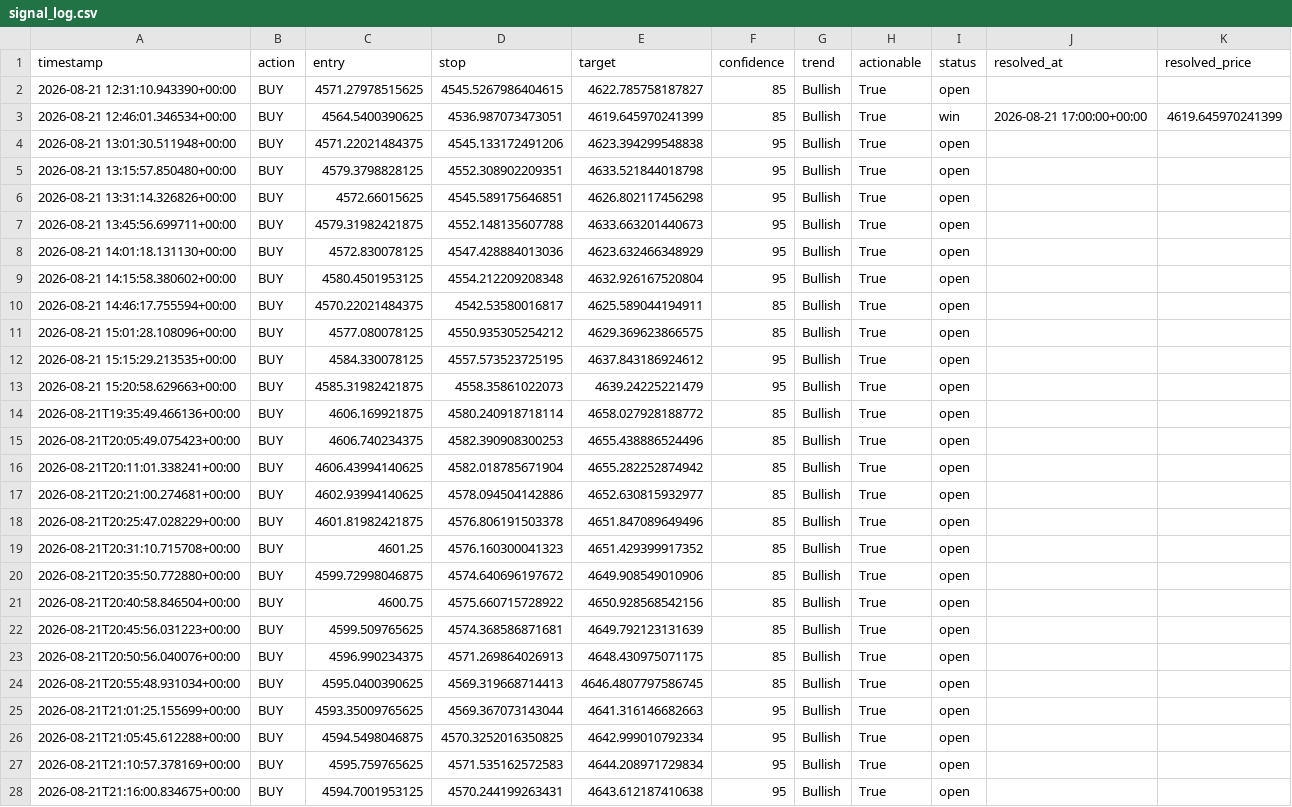
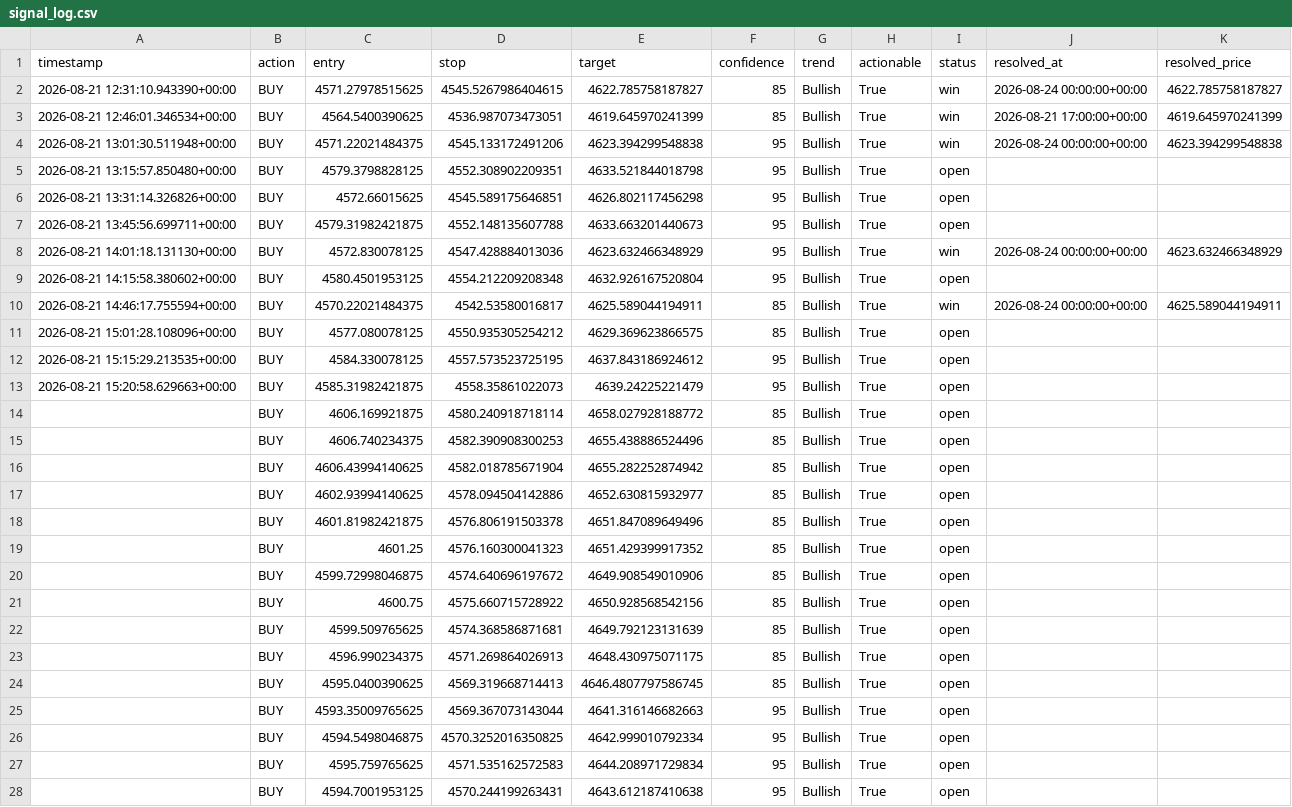
Before and after one commit to wyethmontz/trading-assistant, a CSV file: data/signal_log.csv, drawn as a sheet; only a part is shown; the diff covers the shown part only.

```diff
--- a/data/signal_log.csv
+++ b/data/signal_log.csv
@@ -1,5 +1,5 @@
 timestamp,action,entry,stop,target,confidence,trend,actionable,status,resolved_at,resolved_price
-2026-08-21 12:31:10.943390+00:00,BUY,4571.27978515625,4545.5267986404615,4622.785758187827,85,Bullish,True,open,,
+2026-08-21 12:31:10.943390+00:00,BUY,4571.27978515625,4545.5267986404615,4622.785758187827,85,Bullish,True,win,2026-08-24 00:00:00+00:00,4622.785758187827
 2026-08-21 12:46:01.346534+00:00,BUY,4564.5400390625,4536.987073473051,4619.645970241399,85,Bullish,True,win,2026-08-21 17:00:00+00:00,4619.645970241399
-2026-08-21 13:01:30.511948+00:00,BUY,4571.22021484375,4545.133172491206,4623.394299548838,95,Bullish,True,open,,
+2026-08-21 13:01:30.511948+00:00,BUY,4571.22021484375,4545.133172491206,4623.394299548838,95,Bullish,True,win,2026-08-24 00:00:00+00:00,4623.394299548838
 2026-08-21 13:15:57.850480+00:00,BUY,4579.3798828125,4552.308902209351,4633.521844018798,95,Bullish,True,open,,
@@ -7,5 +7,5 @@ timestamp,action,entry,stop,target,confidence,trend,actionable,status,resolved_a
 2026-08-21 13:45:56.699711+00:00,BUY,4579.31982421875,4552.148135607788,4633.663201440673,95,Bullish,True,open,,
-2026-08-21 14:01:18.131130+00:00,BUY,4572.830078125,4547.428884013036,4623.632466348929,95,Bullish,True,open,,
+2026-08-21 14:01:18.131130+00:00,BUY,4572.830078125,4547.428884013036,4623.632466348929,95,Bullish,True,win,2026-08-24 00:00:00+00:00,4623.632466348929
 2026-08-21 14:15:58.380602+00:00,BUY,4580.4501953125,4554.212209208348,4632.926167520804,95,Bullish,True,open,,
-2026-08-21 14:46:17.755594+00:00,BUY,4570.22021484375,4542.53580016817,4625.589044194911,85,Bullish,True,open,,
+2026-08-21 14:46:17.755594+00:00,BUY,4570.22021484375,4542.53580016817,4625.589044194911,85,Bullish,True,win,2026-08-24 00:00:00+00:00,4625.589044194911
 2026-08-21 15:01:28.108096+00:00,BUY,4577.080078125,4550.935305254212,4629.369623866575,85,Bullish,True,open,,
@@ -13,16 +13,16 @@ timestamp,action,entry,stop,target,confidence,trend,actionable,status,resolved_a
 2026-08-21 15:20:58.629663+00:00,BUY,4585.31982421875,4558.35861022073,4639.24225221479,95,Bullish,True,open,,
-2026-08-21T19:35:49.466136+00:00,BUY,4606.169921875,4580.240918718114,4658.027928188772,85,Bullish,True,open,,
-2026-08-21T20:05:49.075423+00:00,BUY,4606.740234375,4582.390908300253,4655.438886524496,85,Bullish,True,open,,
-2026-08-21T20:11:01.338241+00:00,BUY,4606.43994140625,4582.018785671904,4655.282252874942,85,Bullish,True,open,,
-2026-08-21T20:21:00.274681+00:00,BUY,4602.93994140625,4578.094504142886,4652.630815932977,85,Bullish,True,open,,
-2026-08-21T20:25:47.028229+00:00,BUY,4601.81982421875,4576.806191503378,4651.847089649496,85,Bullish,True,open,,
-2026-08-21T20:31:10.715708+00:00,BUY,4601.25,4576.160300041323,4651.429399917352,85,Bullish,True,open,,
-2026-08-21T20:35:50.772880+00:00,BUY,4599.72998046875,4574.640696197672,4649.908549010906,85,Bullish,True,open,,
-2026-08-21T20:40:58.846504+00:00,BUY,4600.75,4575.660715728922,4650.928568542156,85,Bullish,True,open,,
-2026-08-21T20:45:56.031223+00:00,BUY,4599.509765625,4574.368586871681,4649.792123131639,85,Bullish,True,open,,
-2026-08-21T20:50:56.040076+00:00,BUY,4596.990234375,4571.269864026913,4648.430975071175,85,Bullish,True,open,,
-2026-08-21T20:55:48.931034+00:00,BUY,4595.0400390625,4569.319668714413,4646.4807797586745,85,Bullish,True,open,,
-2026-08-21T21:01:25.155699+00:00,BUY,4593.35009765625,4569.367073143044,4641.316146682663,95,Bullish,True,open,,
-2026-08-21T21:05:45.612288+00:00,BUY,4594.5498046875,4570.3252016350825,4642.999010792334,95,Bullish,True,open,,
-2026-08-21T21:10:57.378169+00:00,BUY,4595.759765625,4571.535162572583,4644.208971729834,95,Bullish,True,open,,
-2026-08-21T21:16:00.834675+00:00,BUY,4594.7001953125,4570.244199263431,4643.612187410638,95,Bullish,True,open,,
+,BUY,4606.169921875,4580.240918718114,4658.027928188772,85,Bullish,True,open,,
+,BUY,4606.740234375,4582.390908300253,4655.438886524496,85,Bullish,True,open,,
+,BUY,4606.43994140625,4582.018785671904,4655.282252874942,85,Bullish,True,open,,
+,BUY,4602.93994140625,4578.094504142886,4652.630815932977,85,Bullish,True,open,,
+,BUY,4601.81982421875,4576.806191503378,4651.847089649496,85,Bullish,True,open,,
+,BUY,4601.25,4576.160300041323,4651.429399917352,85,Bullish,True,open,,
+,BUY,4599.72998046875,4574.640696197672,4649.908549010906,85,Bullish,True,open,,
+,BUY,4600.75,4575.660715728922,4650.928568542156,85,Bullish,True,open,,
+,BUY,4599.509765625,4574.368586871681,4649.792123131639,85,Bullish,True,open,,
+,BUY,4596.990234375,4571.269864026913,4648.430975071175,85,Bullish,True,open,,
+,BUY,4595.0400390625,4569.319668714413,4646.4807797586745,85,Bullish,True,open,,
+,BUY,4593.35009765625,4569.367073143044,4641.316146682663,95,Bullish,True,open,,
+,BUY,4594.5498046875,4570.3252016350825,4642.999010792334,95,Bullish,True,open,,
+,BUY,4595.759765625,4571.535162572583,4644.208971729834,95,Bullish,True,open,,
+,BUY,4594.7001953125,4570.244199263431,4643.612187410638,95,Bullish,True,open,,
```
Also changed, not shown: 158 edited cells elsewhere in this file.
